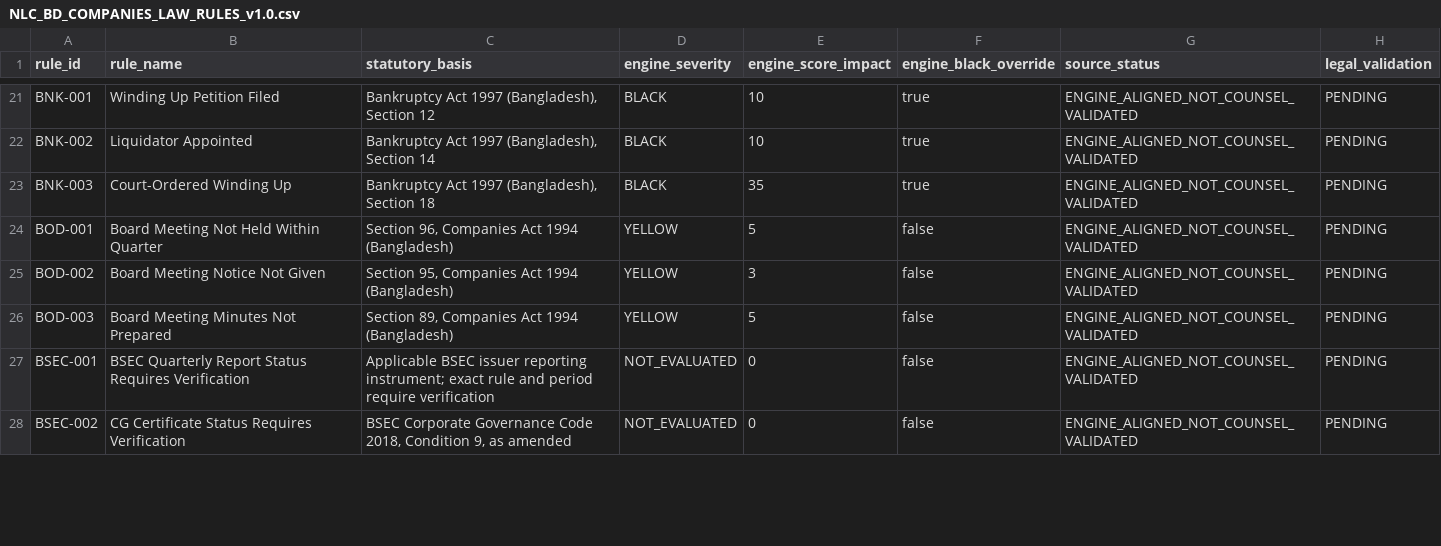
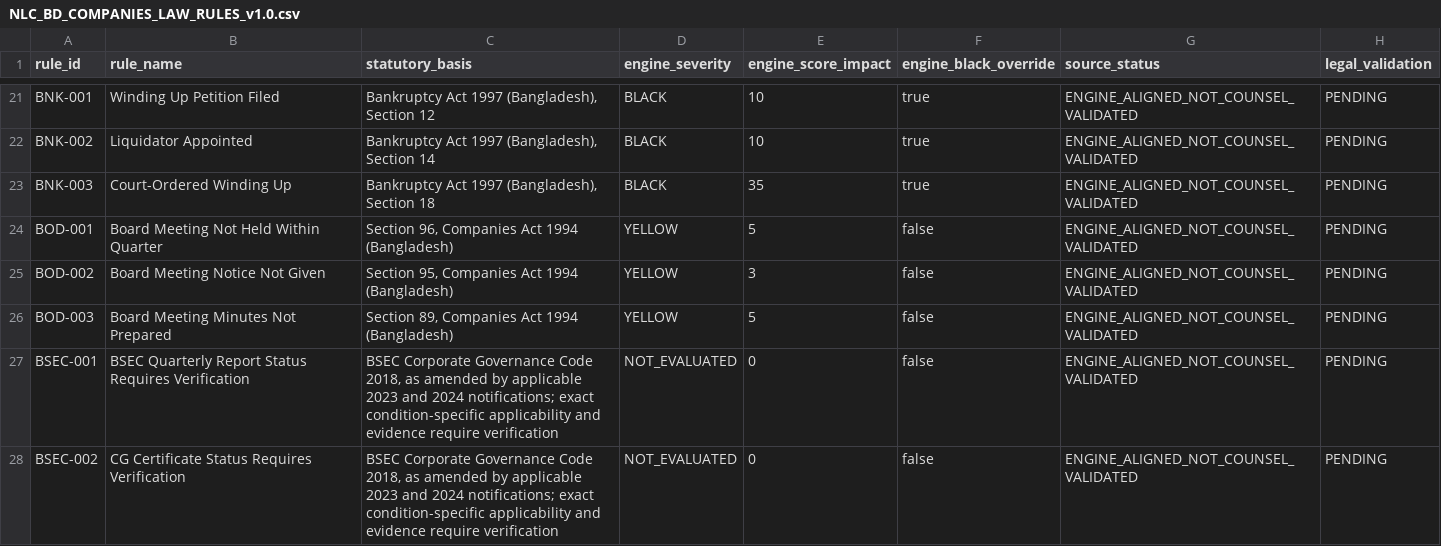
Before and after one commit to nazmulbijoy9105-coder/nlc_platform, a CSV file: docs/legal/NLC_BD_COMPANIES_LAW_RULES_v1.0.csv, drawn as a sheet; only a part is shown, gaps mark what is left out; the diff covers the shown part only; the diff names each change by its address in the sheet, - before the commit and + after, or states it on an @@ line.

Commit message:
docs(legal): align BSEC and VAT catalogue statutory basis

```diff
--- a/docs/legal/NLC_BD_COMPANIES_LAW_RULES_v1.0.csv
+++ b/docs/legal/NLC_BD_COMPANIES_LAW_RULES_v1.0.csv
-C27 (statutory_basis): Applicable BSEC issuer reporting instrument; exact rule and period require verification
+C27 (statutory_basis): BSEC Corporate Governance Code 2018, as amended by applicable 2023 and 2024 notifications; exact condition-specific applicability and evidence require verification
-C28 (statutory_basis): …Code 2018, Condition 9, as amended
+C28 (statutory_basis): …Code 2018, as amended by applicable 2023 and 2024 notifications; exact condition-specific applicability and evidence require verification
```
Also changed, not shown: 5 edited cells elsewhere in this file.
